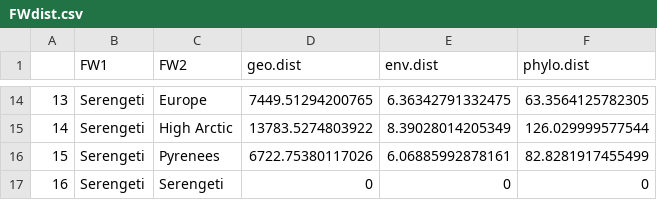
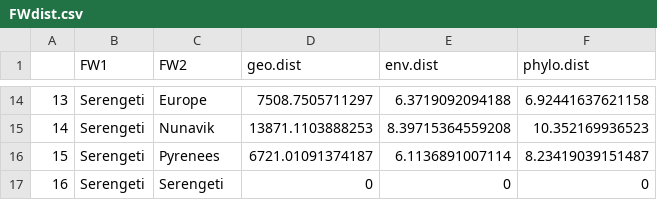
Before and after one commit to MJousse/Chapt-NicheSpace, a CSV file: data/checkpoints/FWdist.csv, drawn as a sheet; only a part is shown, gaps mark what is left out; the diff covers the shown part only.

```diff
--- a/data/checkpoints/FWdist.csv
+++ b/data/checkpoints/FWdist.csv
@@ -14,4 +14,4 @@
-"13","Serengeti","Europe",7449.51294200765,6.36342791332475,63.3564125782305
-"14","Serengeti","High Arctic",13783.5274803922,8.39028014205349,126.029999577544
-"15","Serengeti","Pyrenees",6722.75380117026,6.06885992878161,82.8281917455499
+"13","Serengeti","Europe",7508.7505711297,6.3719092094188,6.92441637621158
+"14","Serengeti","Nunavik",13871.1103888253,8.39715364559208,10.352169936523
+"15","Serengeti","Pyrenees",6721.01091374187,6.1136891007114,8.23419039151487
 "16","Serengeti","Serengeti",0,0,0
```
Also changed, not shown: 34 edited cells elsewhere in this file, data/checkpoints/species_performance_trans.csv, 9 other files.
